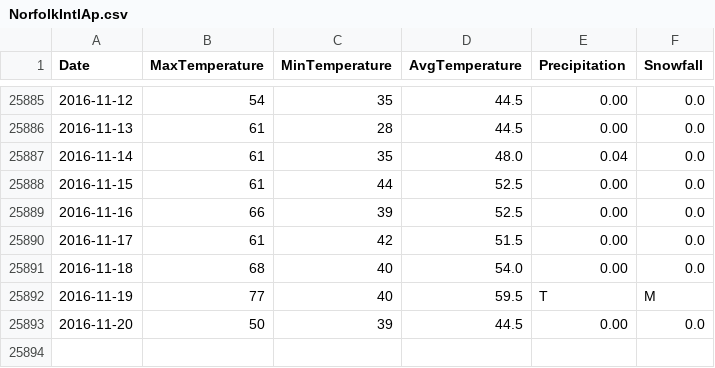
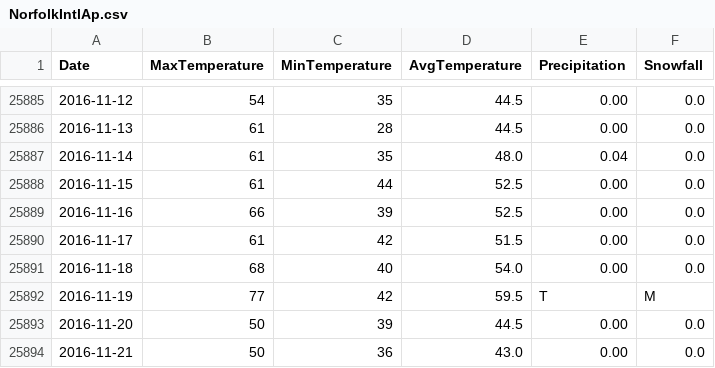
Before and after one commit to verumsolum/orf_weather, a CSV file: NorfolkIntlAp.csv, drawn as a sheet; only a part is shown, gaps mark what is left out.

Commit message:
Add Monday's observations, re-correct Saturday's low

```diff
--- a/NorfolkIntlAp.csv
+++ b/NorfolkIntlAp.csv
@@ -25891,3 +25891,4 @@ Date, MaxTemperature, MinTemperature, AvgTemperature, Precipitation, Snowfall
 2016-11-18, 68, 40, 54.0, 0.00, 0.0
-2016-11-19, 77, 40, 59.5, T, M
+2016-11-19, 77, 42, 59.5, T, M
 2016-11-20, 50, 39, 44.5, 0.00, 0.0
+2016-11-21, 50, 36, 43.0, 0.00, 0.0
```
